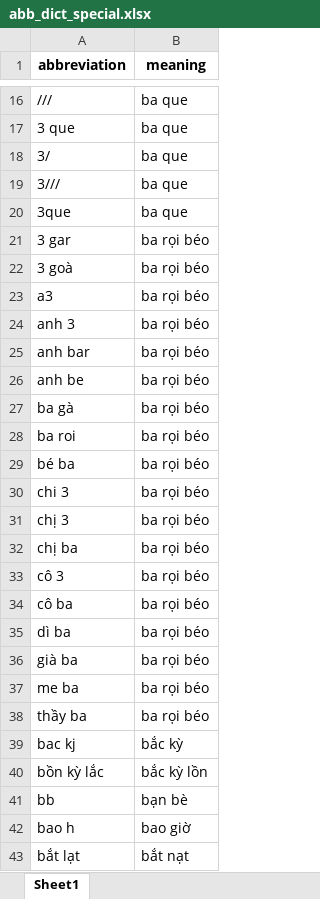
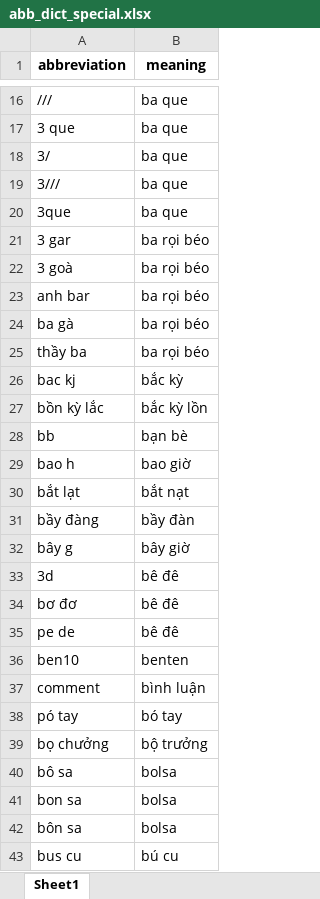
Before and after one commit to tanthinhdt/vttd, an Excel workbook: vttd/data/resources/dictionary/abb_dict_special.xlsx, sheet Sheet1, drawn as a sheet; only a part is shown, gaps mark what is left out; the shorter side is filled out with more unchanged rows; values as stored, in another font and other column widths than the file's, no borders; the diff names each change by its address in the sheet, - before the commit and + after, or states it on an @@ line.

```diff
--- a/vttd/data/resources/dictionary/abb_dict_special.xlsx (sheet Sheet1)
+++ b/vttd/data/resources/dictionary/abb_dict_special.xlsx (sheet Sheet1)
-row 23: a3 | ba rọi béo
-row 24: anh 3 | ba rọi béo
-row 26: anh be | ba rọi béo
-row 28: ba roi | ba rọi béo
-row 29: bé ba | ba rọi béo
-row 30: chi 3 | ba rọi béo
-row 31: chị 3 | ba rọi béo
-row 32: chị ba | ba rọi béo
-row 33: cô 3 | ba rọi béo
-row 34: cô ba | ba rọi béo
-row 35: dì ba | ba rọi béo
-row 36: già ba | ba rọi béo
-row 37: me ba | ba rọi béo
```
Also changed, not shown: vttd/data/resources/dictionary/abb_dict_normal.xlsx.
